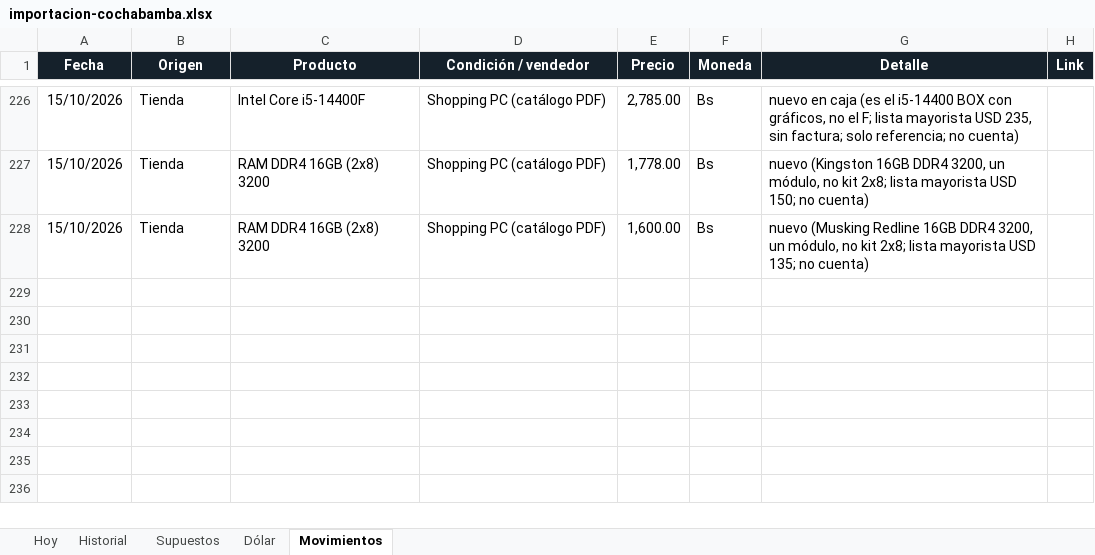
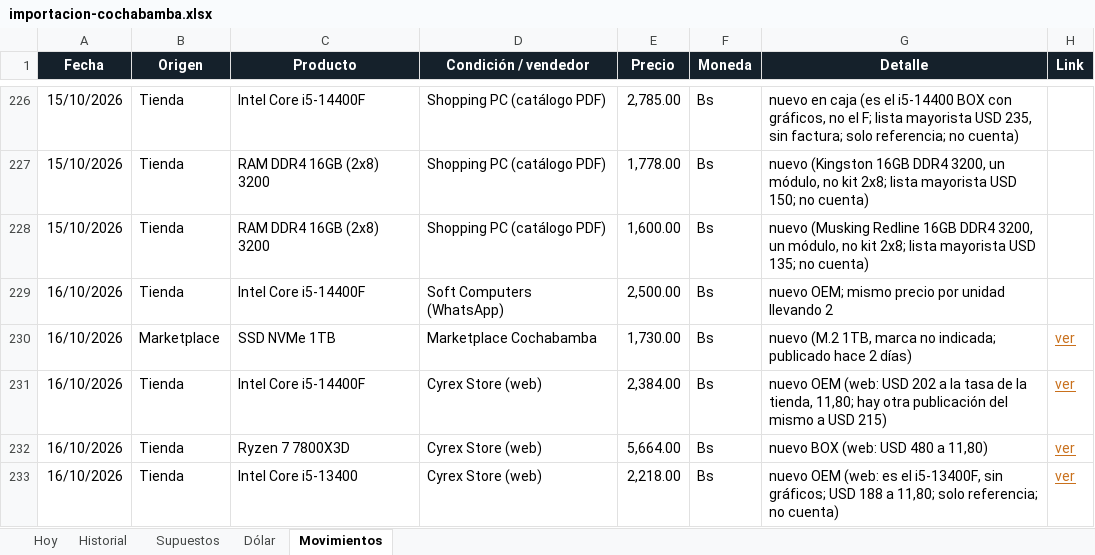
Before and after one commit to Santi491/Claude-, an Excel workbook: importacion-cochabamba.xlsx, sheet Movimientos, drawn as a sheet; only a part is shown, gaps mark what is left out; values as stored, in another font and other column widths than the file's, no borders; table styles not drawn; the diff names each change by its address in the sheet, - before the commit and + after, or states it on an @@ line.

```diff
--- a/importacion-cochabamba.xlsx (sheet Movimientos)
+++ b/importacion-cochabamba.xlsx (sheet Movimientos)
+row 229: 16/10/2026 | Tienda | Intel Core i5-14400F | Soft Computers (WhatsApp) | 2,500.00 | Bs | nuevo OEM; mismo precio por unidad llevando 2
+row 230: 16/10/2026 | Marketplace | SSD NVMe 1TB | Marketplace Cochabamba | 1,730.00 | Bs | nuevo (M.2 1TB, marca no indicada; publicado hace 2 días) | ver
+row 231: 16/10/2026 | Tienda | Intel Core i5-14400F | Cyrex Store (web) | 2,384.00 | Bs | nuevo OEM (web: USD 202 a la tasa de la tienda, 11,80; hay otra publicación del mismo a USD 215) | ver
+row 232: 16/10/2026 | Tienda | Ryzen 7 7800X3D | Cyrex Store (web) | 5,664.00 | Bs | nuevo BOX (web: USD 480 a 11,80) | ver
+row 233: 16/10/2026 | Tienda | Intel Core i5-13400 | Cyrex Store (web) | 2,218.00 | Bs | nuevo OEM (web: es el i5-13400F, sin gráficos; USD 188 a 11,80; solo referencia; no cuenta) | ver
```
Also changed, not shown: sheet Hoy, sheet Historial, 18 other files.
